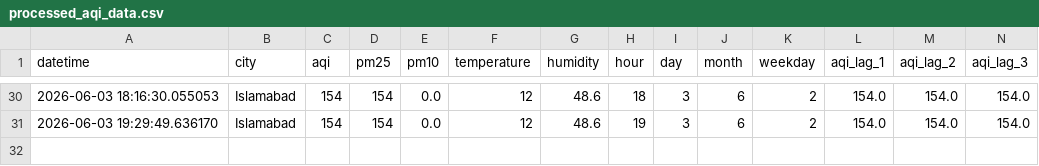
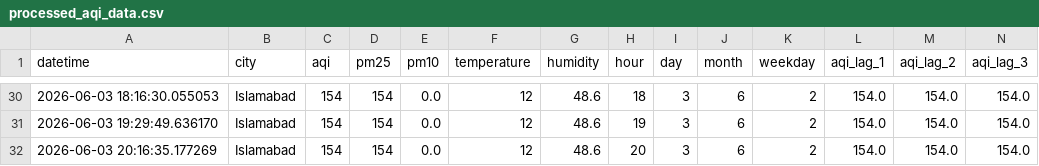
Before and after one commit to devdocx123/AQI-Predictor, a CSV file: data/processed/processed_aqi_data.csv, drawn as a sheet; only a part is shown, gaps mark what is left out; rows hold the shown columns only; the diff names each change by its address in the sheet, - before the commit and + after, or states it on an @@ line.

```diff
--- a/data/processed/processed_aqi_data.csv
+++ b/data/processed/processed_aqi_data.csv
+row 32: 2026-06-03 20:16:35.177269 | Islamabad | 154 | 154 | 0.0 | 12 | 48.6 | 20 | 3 | 6 | 2 | 154.0 | 154.0 | 154.0
```
Also changed, not shown: data/raw/raw_aqi_data.csv.
